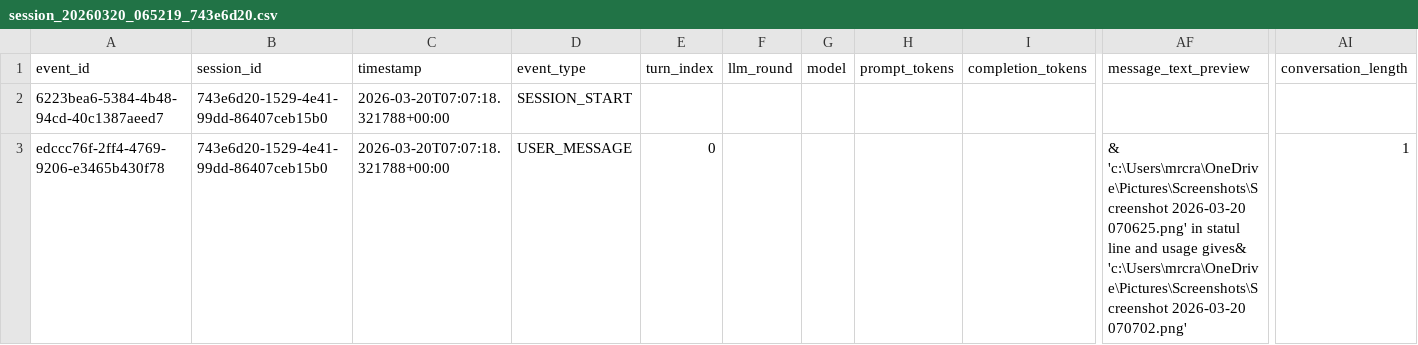
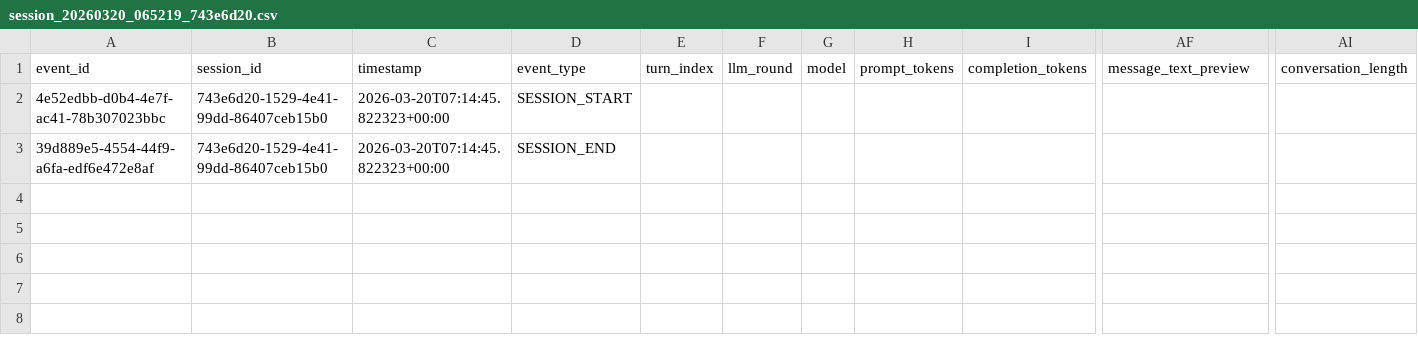
Before and after one commit to Python-Test-Engineer/ml-template, a CSV file: logs/session_20260320_065219_743e6d20.csv, drawn as a sheet; only a part is shown, gaps mark what is left out; removed rows and columns are numbered as before the commit, all else as after; rows hold the shown columns only; the diff names each change by its address in the sheet, - before the commit and + after, or states it on an @@ line.

Commit message:
status line

```diff
--- a/logs/session_20260320_065219_743e6d20.csv
+++ b/logs/session_20260320_065219_743e6d20.csv
-A2: 6223bea6-5384-4b48-94cd-40c1387aeed7
+A2: 4e52edbb-d0b4-4e7f-ac41-78b307023bbc
-C2: 2026-03-20T07:07:18.321788+00:00
+C2: 2026-03-20T07:14:45.822323+00:00
-row 3: edccc76f-2ff4-4769-9206-e3465b430f78 | 743e6d20-1529-4e41-99dd-86407ceb15b0 | 2026-03-20T07:07:18.321788+00:00 | USER_MESSAGE | 0 |  |  |  |  | & 'c:\Users\mrcra\OneDrive\Pictures\Screenshots\Screenshot 2026-03-20 070625.png' in statul line and usage gives& 'c:\Users\mrcra\OneDrive\Pictures\Screenshots\Screenshot 2026-03-20 070702.png' | 1
+row 3: 39d889e5-4554-44f9-a6fa-edf6e472e8af | 743e6d20-1529-4e41-99dd-86407ceb15b0 | 2026-03-20T07:14:45.822323+00:00 | SESSION_END
```
